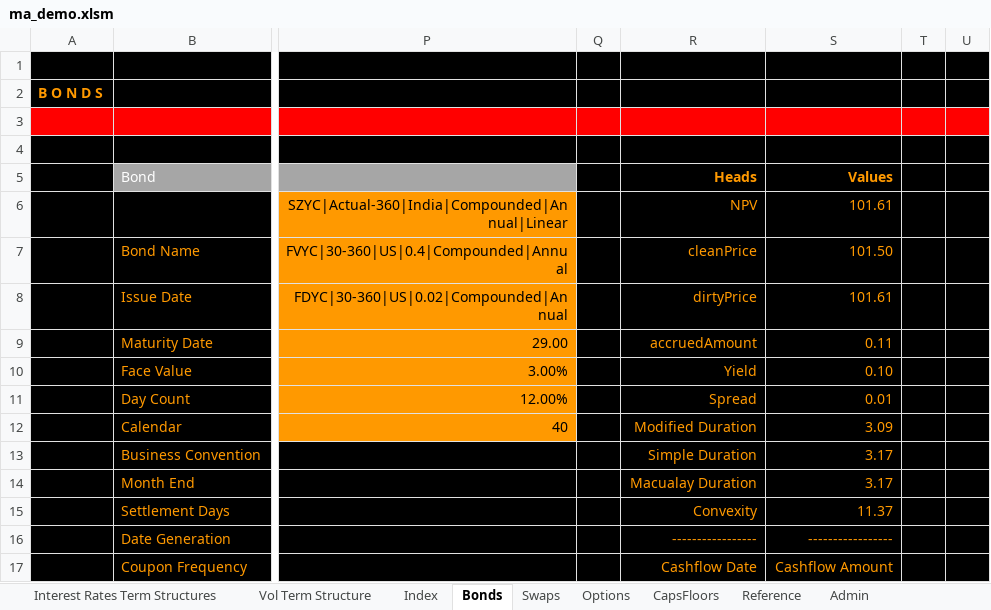
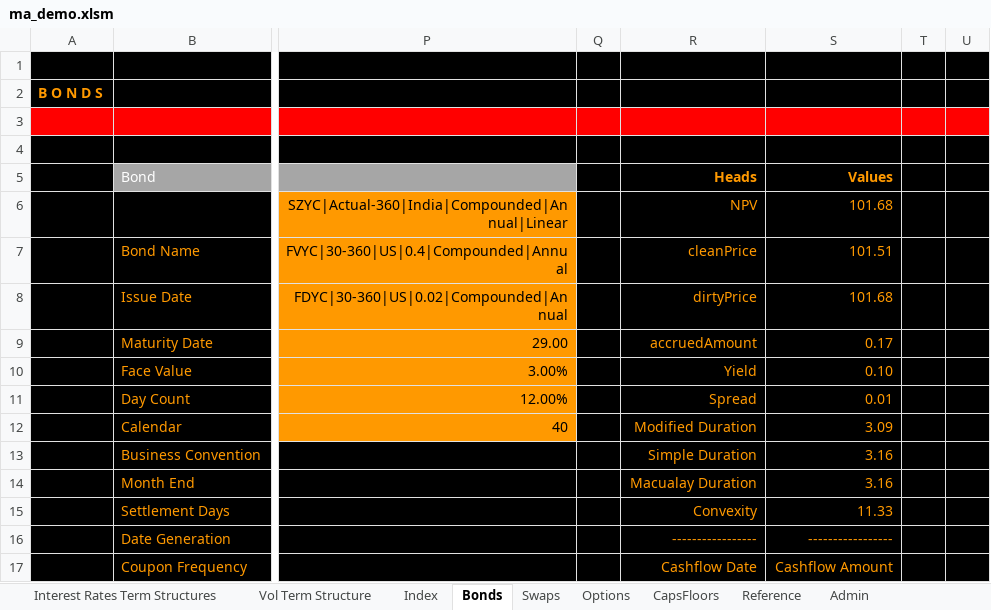
Before and after one commit to santoshbag/mrigAnalytics, an Excel workbook: Interface/ma_demo.xlsm, sheet Bonds, drawn as a sheet; only a part is shown, gaps mark what is left out; values as stored, in another font and other column widths than the file's, no borders; the diff names each change by its address in the sheet, - before the commit and + after, or states it on an @@ line.

```diff
--- a/Interface/ma_demo.xlsm (sheet Bonds)
+++ b/Interface/ma_demo.xlsm (sheet Bonds)
-S6 (Values): 101.61
+S6 (Values): 101.68
-S7 (Values): 101.50
+S7 (Values): 101.51
-S8 (Values): 101.61
+S8 (Values): 101.68
-S9 (Values): 0.11
+S9 (Values): 0.17
-S13:S14 (Values): 3.17
+S13:S14 (Values): 3.16
-S15 (Values): 11.37
+S15 (Values): 11.33
```
Also changed, not shown: sheet CapsFloors, sheet Vol Term Structure, sheet Interest Rates Term Structures, sheet Options, sheet Swaps, sheet Admin, charts or pictures, 1 other file.
